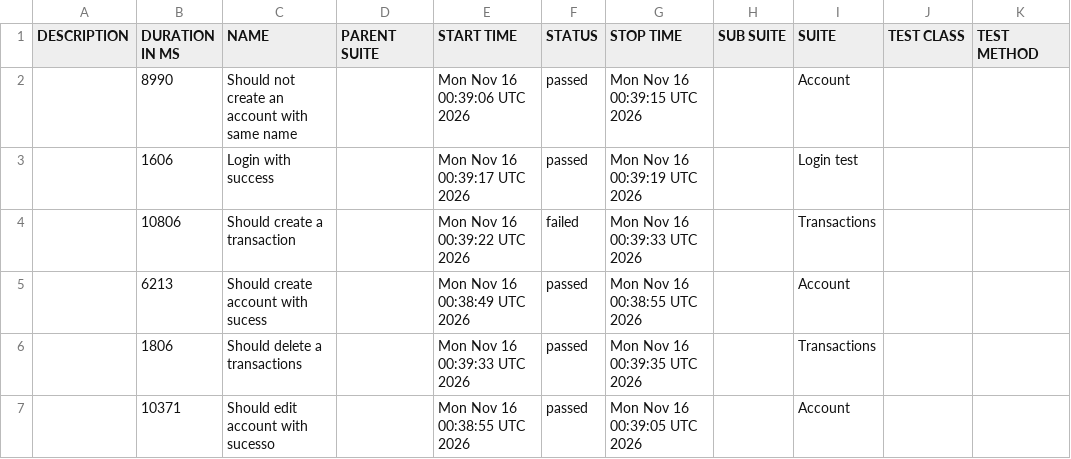
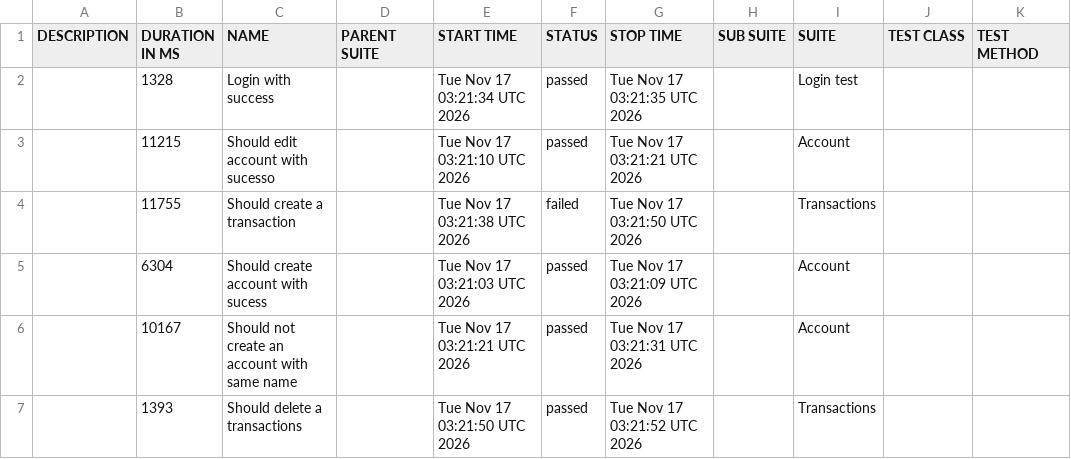
Before and after one commit to JosinaldoGJunior/cypress-automation-web, a CSV file: data/suites.csv, drawn as a sheet.

```diff
--- a/data/suites.csv
+++ b/data/suites.csv
@@ -1,7 +1,7 @@
 "DESCRIPTION","DURATION IN MS","NAME","PARENT SUITE","START TIME","STATUS","STOP TIME","SUB SUITE","SUITE","TEST CLASS","TEST METHOD"
-"","8990","Should not create an account with same name","","Mon Nov 16 00:39:06 UTC 2026","passed","Mon Nov 16 00:39:15 UTC 2026","","Account","",""
-"","1606","Login with success","","Mon Nov 16 00:39:17 UTC 2026","passed","Mon Nov 16 00:39:19 UTC 2026","","Login test","",""
-"","10806","Should create a transaction","","Mon Nov 16 00:39:22 UTC 2026","failed","Mon Nov 16 00:39:33 UTC 2026","","Transactions","",""
-"","6213","Should create account with sucess","","Mon Nov 16 00:38:49 UTC 2026","passed","Mon Nov 16 00:38:55 UTC 2026","","Account","",""
-"","1806","Should delete a transactions","","Mon Nov 16 00:39:33 UTC 2026","passed","Mon Nov 16 00:39:35 UTC 2026","","Transactions","",""
-"","10371","Should edit account with sucesso","","Mon Nov 16 00:38:55 UTC 2026","passed","Mon Nov 16 00:39:05 UTC 2026","","Account","",""
+"","1328","Login with success","","Tue Nov 17 03:21:34 UTC 2026","passed","Tue Nov 17 03:21:35 UTC 2026","","Login test","",""
+"","11215","Should edit account with sucesso","","Tue Nov 17 03:21:10 UTC 2026","passed","Tue Nov 17 03:21:21 UTC 2026","","Account","",""
+"","11755","Should create a transaction","","Tue Nov 17 03:21:38 UTC 2026","failed","Tue Nov 17 03:21:50 UTC 2026","","Transactions","",""
+"","6304","Should create account with sucess","","Tue Nov 17 03:21:03 UTC 2026","passed","Tue Nov 17 03:21:09 UTC 2026","","Account","",""
+"","10167","Should not create an account with same name","","Tue Nov 17 03:21:21 UTC 2026","passed","Tue Nov 17 03:21:31 UTC 2026","","Account","",""
+"","1393","Should delete a transactions","","Tue Nov 17 03:21:50 UTC 2026","passed","Tue Nov 17 03:21:52 UTC 2026","","Transactions","",""
```
Also changed, not shown: 31 other files.
